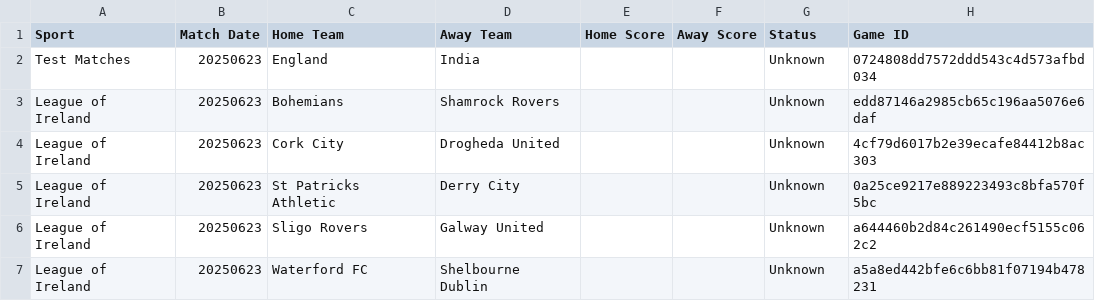
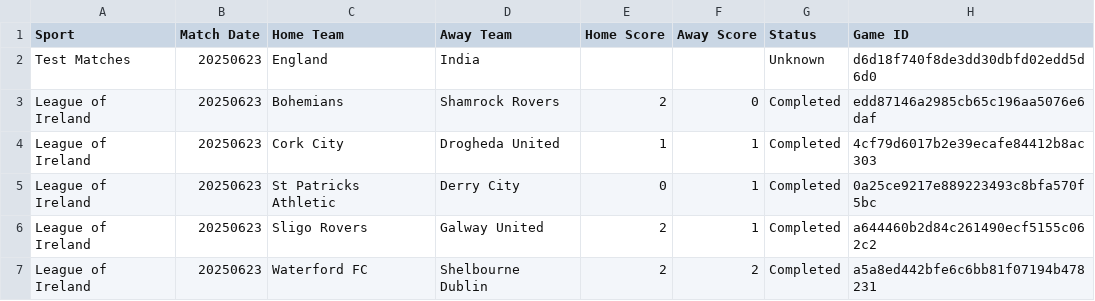
Before and after one commit to nosherzapoo/sportsbooks_analyzer_v1, a CSV file: data/game_results_20250623.csv, drawn as a sheet.

```diff
--- a/data/game_results_20250623.csv
+++ b/data/game_results_20250623.csv
@@ -1,7 +1,7 @@
 Sport,Match Date,Home Team,Away Team,Home Score,Away Score,Status,Game ID
-Test Matches,20250623,England,India,,,Unknown,0724808dd7572ddd543c4d573afbd034
-League of Ireland,20250623,Bohemians,Shamrock Rovers,,,Unknown,edd87146a2985cb65c196aa5076e6daf
-League of Ireland,20250623,Cork City,Drogheda United,,,Unknown,4cf79d6017b2e39ecafe84412b8ac303
-League of Ireland,20250623,St Patricks Athletic,Derry City,,,Unknown,0a25ce9217e889223493c8bfa570f5bc
-League of Ireland,20250623,Sligo Rovers,Galway United,,,Unknown,a644460b2d84c261490ecf5155c062c2
-League of Ireland,20250623,Waterford FC,Shelbourne Dublin,,,Unknown,a5a8ed442bfe6c6bb81f07194b478231
+Test Matches,20250623,England,India,,,Unknown,d6d18f740f8de3dd30dbfd02edd5d6d0
+League of Ireland,20250623,Bohemians,Shamrock Rovers,2,0,Completed,edd87146a2985cb65c196aa5076e6daf
+League of Ireland,20250623,Cork City,Drogheda United,1,1,Completed,4cf79d6017b2e39ecafe84412b8ac303
+League of Ireland,20250623,St Patricks Athletic,Derry City,0,1,Completed,0a25ce9217e889223493c8bfa570f5bc
+League of Ireland,20250623,Sligo Rovers,Galway United,2,1,Completed,a644460b2d84c261490ecf5155c062c2
+League of Ireland,20250623,Waterford FC,Shelbourne Dublin,2,2,Completed,a5a8ed442bfe6c6bb81f07194b478231
```
Also changed, not shown: data/sportsbook_performance_20250623.csv.
